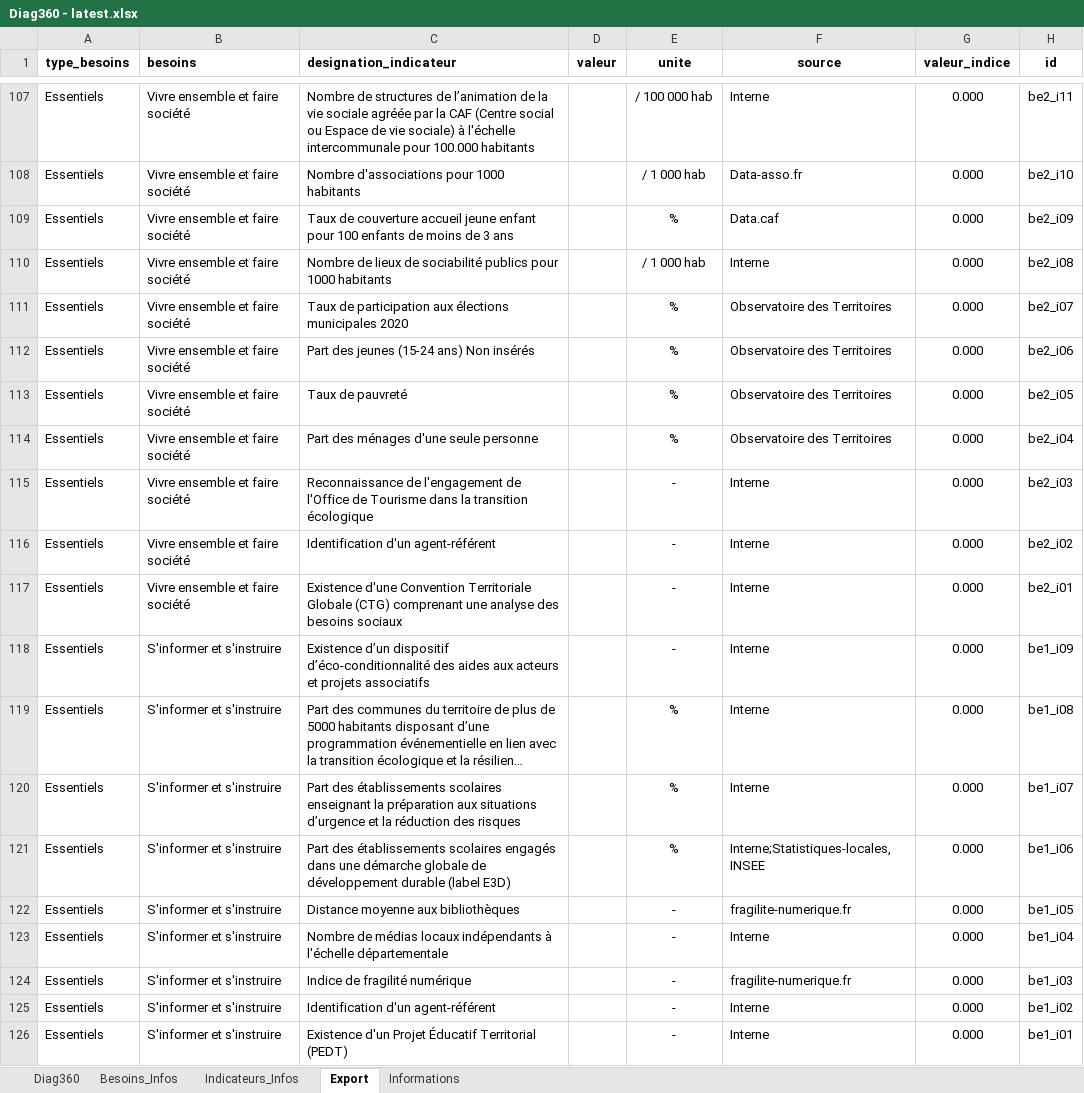
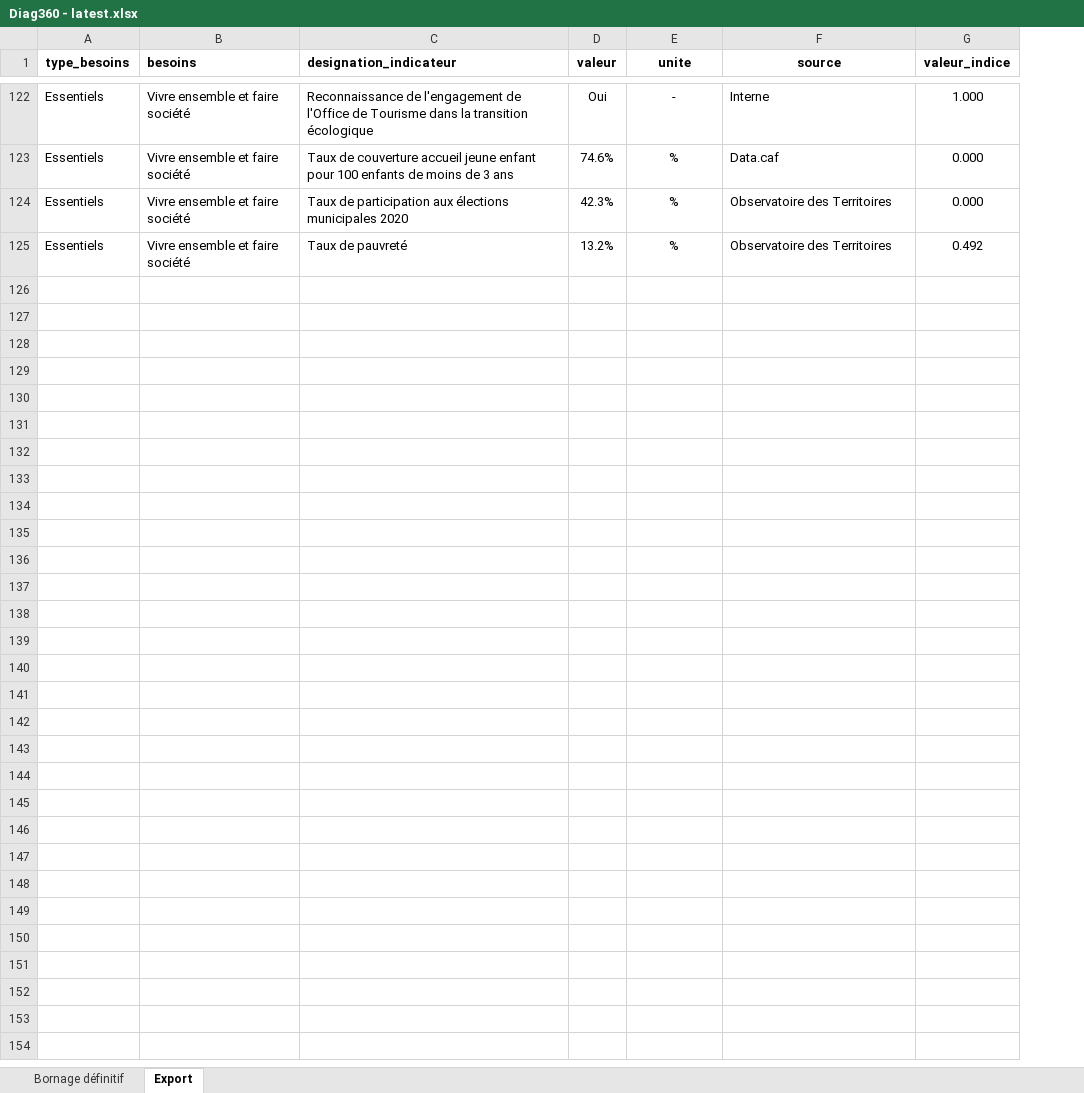
Before and after one commit to Konsilion/diag360, an Excel workbook: mkdocs/media/versions/Diag360 - latest.xlsx, sheet Export, drawn as a sheet; only a part is shown, gaps mark what is left out; long unchanged cells end in …; values as stored, in another font and other column widths than the file's, no borders; charts and pictures not drawn; removed rows and columns are numbered as before the commit, all else as after; the diff covers the shown part only; the diff names each change by its address in the sheet, - before the commit and + after, or states it on an @@ line.

```diff
--- a/mkdocs/media/versions/Diag360 - latest.xlsx (sheet Export)
+++ b/mkdocs/media/versions/Diag360 - latest.xlsx (sheet Export)
-sheet tab: Diag360
+sheet tab: Bornage définitif
@@ sheet tab hidden: Besoins_Infos @@
@@ sheet tab hidden: Indicateurs_Infos @@
@@ sheet tab hidden: Informations @@
-column H (id), row 107: be2_i11; row 109: be2_i09; row 111: be2_i07; row 113: be2_i05
-C122 (designation_indicateur): Nombre de structures de l’animation de la vie sociale agréée par la CAF (Centre social ou Espace de vie sociale) à l'échelle intercommunale pour 100.000 habitants
+C122 (designation_indicateur): Reconnaissance de l'engagement de l'Office de Tourisme dans la transition écologique
-D122 (valeur): (empty)
+D122 (valeur): Oui
-E122 (unite): / 100 000 hab
+E122 (unite): -
-G122 (valeur_indice): 0.000
+G122 (valeur_indice): 1.000
-row 108: Essentiels | Vivre ensemble et faire société | Nombre d'associations pour 1000 habitants |  | / 1 000 hab | Data-asso.fr | 0.000 | be2_i10
-D123 (valeur): (empty)
+D123 (valeur): 74.6%
-row 110: Essentiels | Vivre ensemble et faire société | Nombre de lieux de sociabilité publics pour 1000 habitants |  | / 1 000 hab | Interne | 0.000 | be2_i08
-D124 (valeur): (empty)
+D124 (valeur): 42.3%
-row 112: Essentiels | Vivre ensemble et faire société | Part des jeunes (15-24 ans) Non insérés |  | % | Observatoire des Territoires | 0.000 | be2_i06
-D125 (valeur): (empty)
+D125 (valeur): 13.2%
-G125 (valeur_indice): 0.000
+G125 (valeur_indice): 0.492
-row 114: Essentiels | Vivre ensemble et faire société | Part des ménages d'une seule personne |  | % | Observatoire des Territoires | 0.000 | be2_i04
-row 115: Essentiels | Vivre ensemble et faire société | Reconnaissance de l'engagement de l'Office de Tourisme dans la transition écologique |  | - | Interne | 0.000 | be2_i03
-row 116: Essentiels | Vivre ensemble et faire société | Identification d'un agent-référent |  | - | Interne | 0.000 | be2_i02
-row 117: Essentiels | Vivre ensemble et faire société | Existence d'une Convention Territoriale Globale (CTG) comprenant une analyse des besoins sociaux |  | - | Interne | 0.000 | be2_i01
-row 118: Essentiels | S'informer et s'instruire | Existence d’un dispositif d’éco-conditionnalité des aides aux acteurs et projets associatifs |  | - | Interne | 0.000 | be1_i09
@@ row 119 moved to row 86: Essentiels @@
@@ row 120 moved to row 88: Essentiels @@
-row 121: Essentiels | S'informer et s'instruire | Part des établissements scolaires engagés dans une démarche globale de développement durable (label E3D) |  | % | Interne;Statistiques-locales, INSEE | 0.000 | be1_i06
-row 122: Essentiels | S'informer et s'instruire | Distance moyenne aux bibliothèques |  | - | fragilite-numerique.fr | 0.000 | be1_i05
-row 123: Essentiels | S'informer et s'instruire | Nombre de médias locaux indépendants à l'échelle départementale |  | - | Interne | 0.000 | be1_i04
-row 124: Essentiels | S'informer et s'instruire | Indice de fragilité numérique |  | - | fragilite-numerique.fr | 0.000 | be1_i03
-row 125: Essentiels | S'informer et s'instruire | Identification d'un agent-référent |  | - | Interne | 0.000 | be1_i02
-row 126: Essentiels | S'informer et s'instruire | Existence d'un Projet Éducatif Territorial (PEDT) |  | - | Interne | 0.000 | be1_i01
```
Also changed, not shown: 104 added rows, 91 removed rows, 1 moved row and 31 edited cells elsewhere in this sheet, sheet Bornage définitif, formulas that keep their value, charts or pictures.
